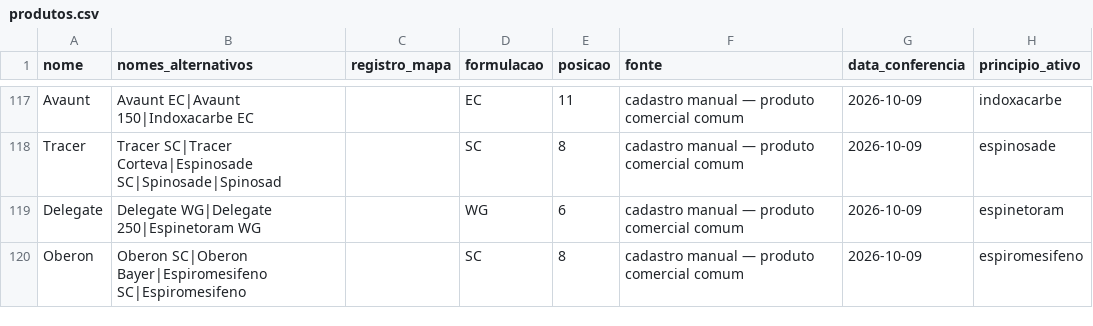
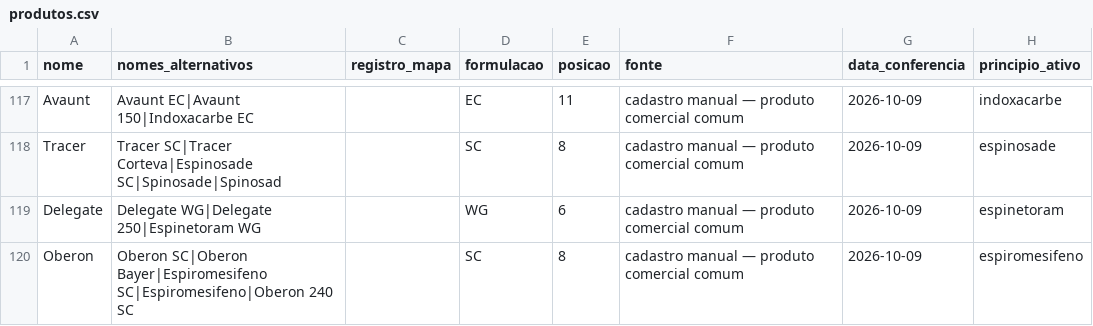
Before and after one commit to eduardopulveragro-bit/MisturaCaldas, a CSV file: data/produtos.csv, drawn as a sheet; only a part is shown, gaps mark what is left out; the diff covers the shown part only.

```diff
--- a/data/produtos.csv
+++ b/data/produtos.csv
@@ -119,2 +119,2 @@ Tracer,Tracer SC|Tracer Corteva|Espinosade SC|Spinosade|Spinosad,,SC,8,cadastro
 Delegate,Delegate WG|Delegate 250|Espinetoram WG,,WG,6,cadastro manual — produto comercial comum,2026-10-09,espinetoram
-Oberon,Oberon SC|Oberon Bayer|Espiromesifeno SC|Espiromesifeno,,SC,8,cadastro manual — produto comercial comum,2026-10-09,espiromesifeno
+Oberon,Oberon SC|Oberon Bayer|Espiromesifeno SC|Espiromesifeno|Oberon 240 SC,,SC,8,cadastro manual — produto comercial comum,2026-10-09,espiromesifeno
```
Also changed, not shown: 2 added rows and 4 edited cells elsewhere in this file.
